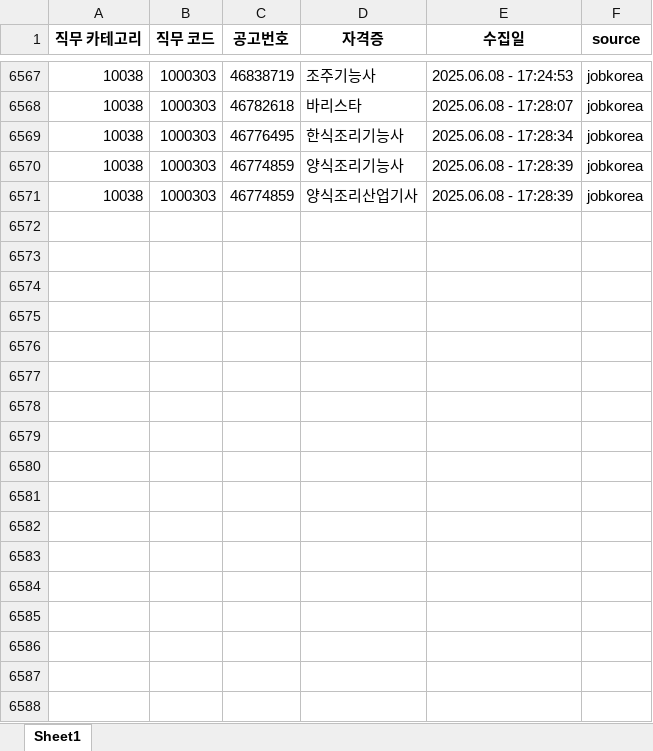
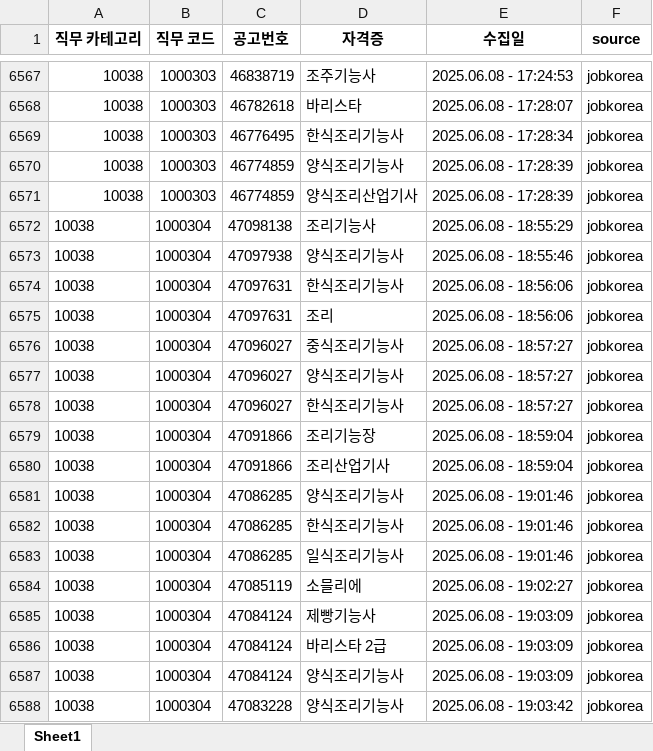
Before and after one commit to yunzivv/project_crawling_25_05, an Excel workbook: jobkorea_requirements.xlsx, sheet Sheet1, drawn as a sheet; only a part is shown, gaps mark what is left out; values as stored, in another font and other column widths than the file's, no borders; the diff names each change by its address in the sheet, - before the commit and + after, or states it on an @@ line.

```diff
--- a/jobkorea_requirements.xlsx (sheet Sheet1)
+++ b/jobkorea_requirements.xlsx (sheet Sheet1)
+row 6572: 10038 | 1000304 | 47098138 | 조리기능사 | 2025.06.08 - 18:55:29 | jobkorea
+row 6573: 10038 | 1000304 | 47097938 | 양식조리기능사 | 2025.06.08 - 18:55:46 | jobkorea
+row 6574: 10038 | 1000304 | 47097631 | 한식조리기능사 | 2025.06.08 - 18:56:06 | jobkorea
+row 6575: 10038 | 1000304 | 47097631 | 조리 | 2025.06.08 - 18:56:06 | jobkorea
+row 6576: 10038 | 1000304 | 47096027 | 중식조리기능사 | 2025.06.08 - 18:57:27 | jobkorea
+row 6577: 10038 | 1000304 | 47096027 | 양식조리기능사 | 2025.06.08 - 18:57:27 | jobkorea
+row 6578: 10038 | 1000304 | 47096027 | 한식조리기능사 | 2025.06.08 - 18:57:27 | jobkorea
+row 6579: 10038 | 1000304 | 47091866 | 조리기능장 | 2025.06.08 - 18:59:04 | jobkorea
+row 6580: 10038 | 1000304 | 47091866 | 조리산업기사 | 2025.06.08 - 18:59:04 | jobkorea
+row 6581: 10038 | 1000304 | 47086285 | 양식조리기능사 | 2025.06.08 - 19:01:46 | jobkorea
+row 6582: 10038 | 1000304 | 47086285 | 한식조리기능사 | 2025.06.08 - 19:01:46 | jobkorea
+row 6583: 10038 | 1000304 | 47086285 | 일식조리기능사 | 2025.06.08 - 19:01:46 | jobkorea
+row 6584: 10038 | 1000304 | 47085119 | 소믈리에 | 2025.06.08 - 19:02:27 | jobkorea
+row 6585: 10038 | 1000304 | 47084124 | 제빵기능사 | 2025.06.08 - 19:03:09 | jobkorea
+row 6586: 10038 | 1000304 | 47084124 | 바리스타 2급 | 2025.06.08 - 19:03:09 | jobkorea
+row 6587: 10038 | 1000304 | 47084124 | 양식조리기능사 | 2025.06.08 - 19:03:09 | jobkorea
+row 6588: 10038 | 1000304 | 47083228 | 양식조리기능사 | 2025.06.08 - 19:03:42 | jobkorea
```
Also changed, not shown: national_cert.xlsx, 매핑완료.xlsx, 3 other files.
